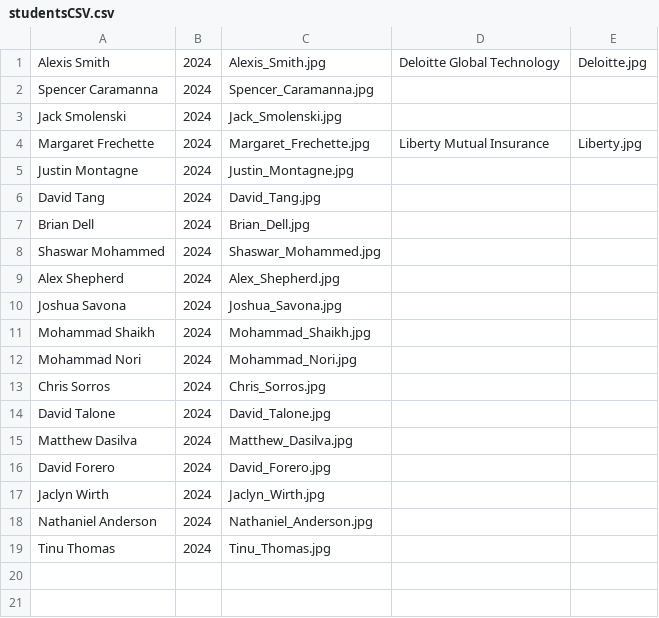
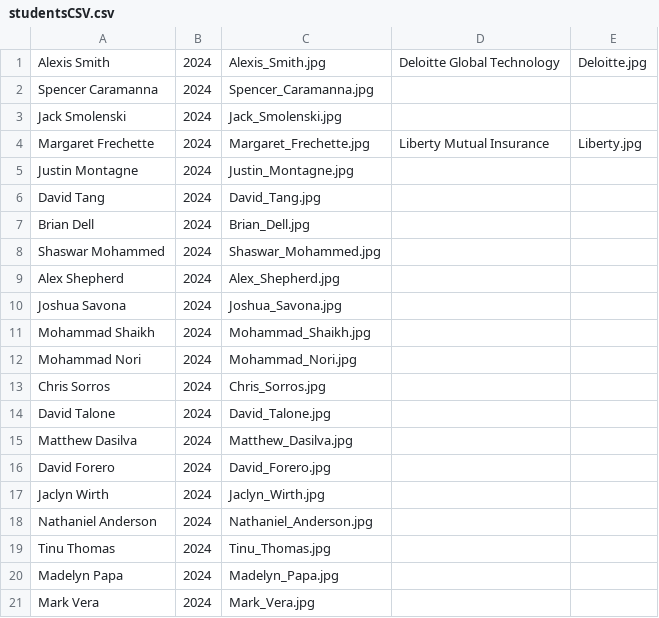
Before and after one commit to Spencer606/RB-Touchscreen, a CSV file: public_html/studentsCSV.csv, drawn as a sheet; the diff names each change by its address in the sheet, - before the commit and + after, or states it on an @@ line.

Commit message:
Added a couple students to that page

```diff
--- a/public_html/studentsCSV.csv
+++ b/public_html/studentsCSV.csv
+row 20: Madelyn Papa | 2024 | Madelyn_Papa.jpg
+row 21: Mark Vera | 2024 | Mark_Vera.jpg
```
Also changed, not shown: 2 other files.
